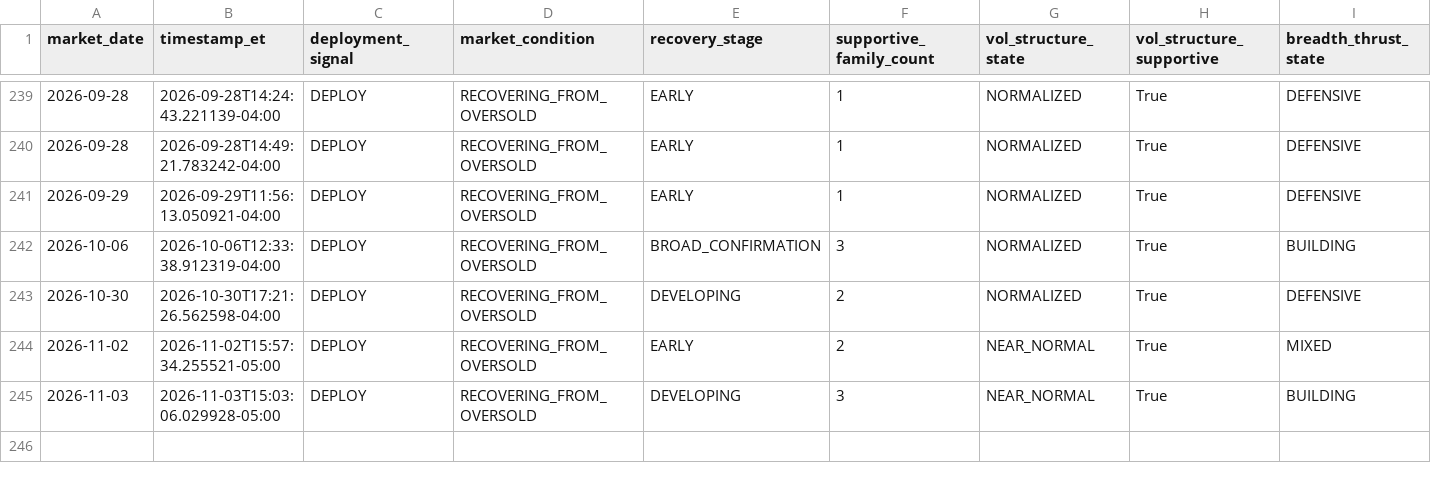
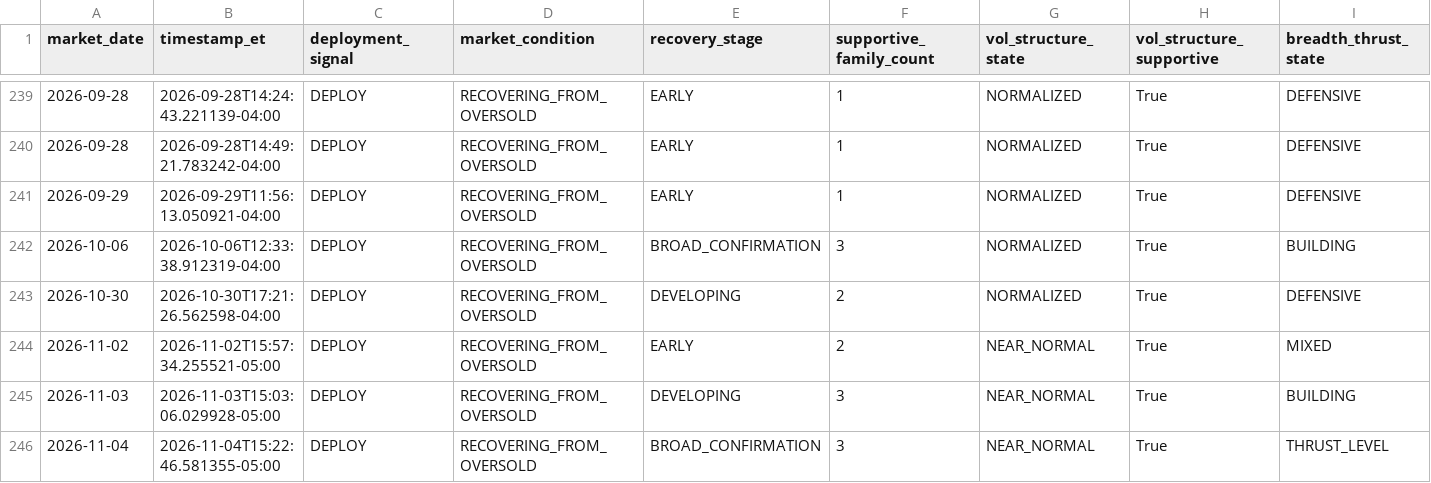
Before and after one commit to arjunthak0522/swing-intelligence, a CSV file: data/reentry/secondary_confirmation_history.csv, drawn as a sheet; only a part is shown, gaps mark what is left out; rows hold the shown columns only; the diff names each change by its address in the sheet, - before the commit and + after, or states it on an @@ line.

```diff
--- a/data/reentry/secondary_confirmation_history.csv
+++ b/data/reentry/secondary_confirmation_history.csv
+row 246: 2026-11-04 | 2026-11-04T15:22:46.581355-05:00 | DEPLOY | RECOVERING_FROM_OVERSOLD | BROAD_CONFIRMATION | 3 | NEAR_NORMAL | True | THRUST_LEVEL
```
Also changed, not shown: data/reentry/ndx_single_stock_skew_history.csv, data/reentry/nyse_context_history.csv, 1 other file.
